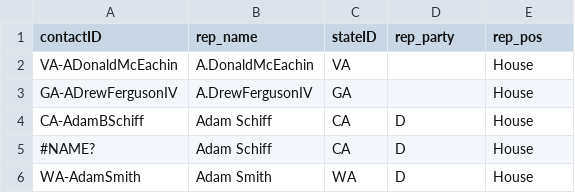
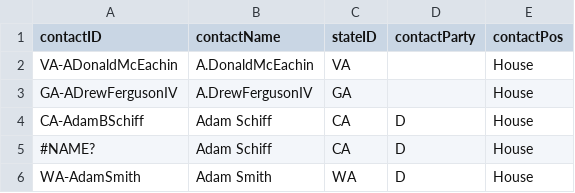
Before and after one commit to jonnaro/5C-Data, a CSV file: meta/contact_map.csv, drawn as a sheet; only a part is shown.

```diff
--- a/meta/contact_map.csv
+++ b/meta/contact_map.csv
@@ -1,2 +1,2 @@
-contactID,rep_name,stateID,rep_party,rep_pos
+contactID,contactName,stateID,contactParty,contactPos
 VA-ADonaldMcEachin,A.DonaldMcEachin,VA,,House
```
Also changed, not shown: 2 other files.
